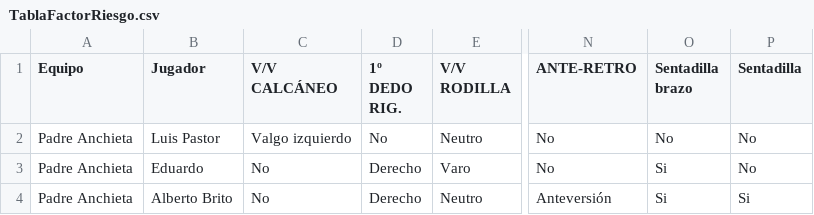
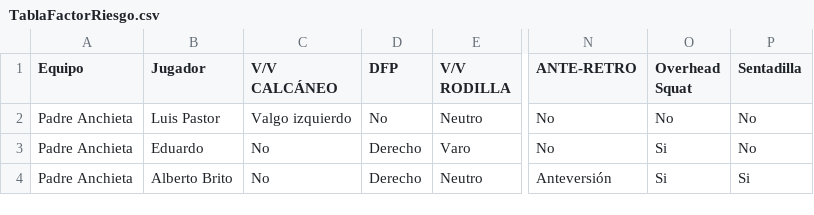
Before and after one commit to EindhovenLion99/TFG-DataScience, a CSV file: dataLesiones/TablaFactorRiesgo.csv, drawn as a sheet; only a part is shown, gaps mark what is left out; the diff names each change by its address in the sheet, - before the commit and + after, or states it on an @@ line.

```diff
--- a/dataLesiones/TablaFactorRiesgo.csv
+++ b/dataLesiones/TablaFactorRiesgo.csv
-D1: 1º DEDO RIG.
+D1: DFP
-O1: Sentadilla brazo
+O1: Overhead Squat
```
Also changed, not shown: data-tracking/Sample_Game_1/EditedEvents.csv, 21 other files.
